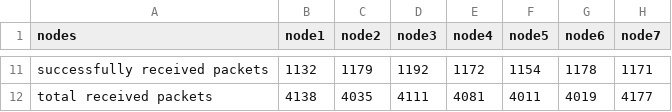
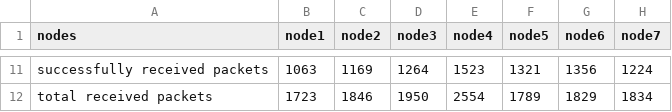
Before and after one commit to markuslehner/lora-mesh-network, a CSV file: simulation/results/sim_world_join_server_res.csv, drawn as a sheet; only a part is shown, gaps mark what is left out; the diff covers the shown part only; the diff names each change by its address in the sheet, - before the commit and + after, or states it on an @@ line.

```diff
--- a/simulation/results/sim_world_join_server_res.csv
+++ b/simulation/results/sim_world_join_server_res.csv
-B11 (node1): 1132
+B11 (node1): 1063
-C11 (node2): 1179
+C11 (node2): 1169
-D11 (node3): 1192
+D11 (node3): 1264
-E11 (node4): 1172
+E11 (node4): 1523
-F11 (node5): 1154
+F11 (node5): 1321
-G11 (node6): 1178
+G11 (node6): 1356
-H11 (node7): 1171
+H11 (node7): 1224
-B12 (node1): 4138
+B12 (node1): 1723
-C12 (node2): 4035
+C12 (node2): 1846
-D12 (node3): 4111
+D12 (node3): 1950
-E12 (node4): 4081
+E12 (node4): 2554
-F12 (node5): 4011
+F12 (node5): 1789
-G12 (node6): 4019
+G12 (node6): 1829
-H12 (node7): 4177
+H12 (node7): 1834
```
Also changed, not shown: 29 edited cells elsewhere in this file, 22 other files.
